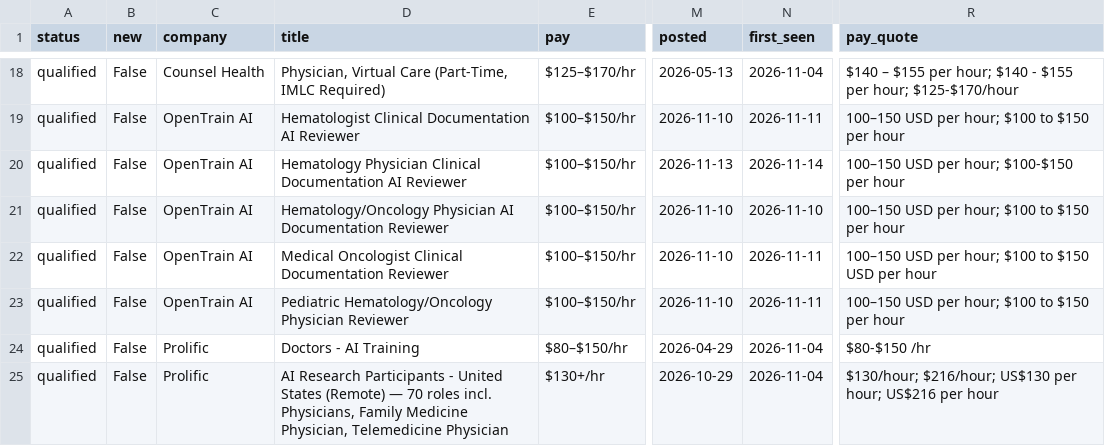
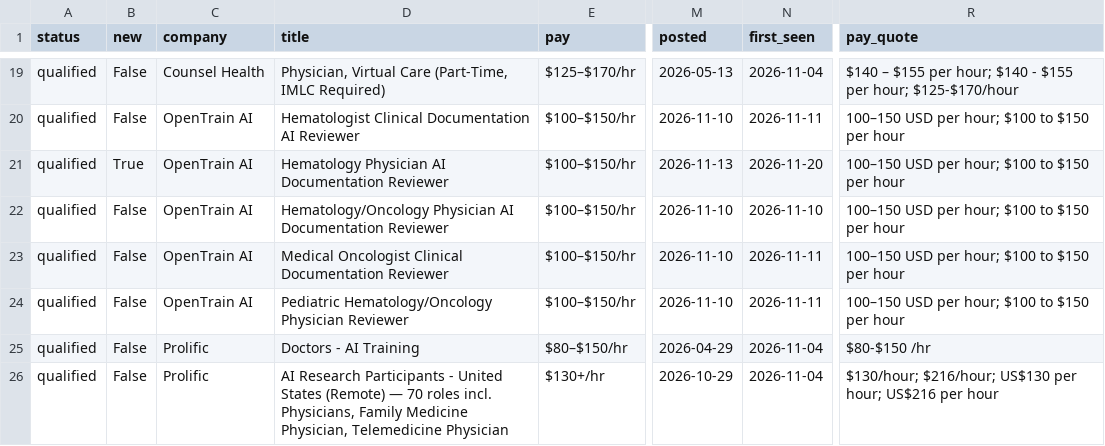
Before and after one commit to 10blade/physicianAI_perdiem, a CSV file: results/latest.csv, drawn as a sheet; only a part is shown, gaps mark what is left out; addresses are those after the commit; the diff covers the shown part only; the diff names each change by its address in the sheet, - before the commit and + after, or states it on an @@ line.

```diff
--- a/results/latest.csv
+++ b/results/latest.csv
-B21 (new): False
+B21 (new): True
-D21 (title): Hematology Physician Clinical Documentation AI Reviewer
+D21 (title): Hematology Physician AI Documentation Reviewer
-N21 (first_seen): 2026-11-14
+N21 (first_seen): 2026-11-20
-R21 (pay_quote): 100–150 USD per hour; $100-$150 per hour
+R21 (pay_quote): 100–150 USD per hour; $100 to $150 per hour
-R23 (pay_quote): 100–150 USD per hour; $100 to $150 USD per hour
+R23 (pay_quote): 100–150 USD per hour; $100 to $150 per hour
```
Also changed, not shown: 9 added rows and 8 removed rows elsewhere in this file, 6 other files.
